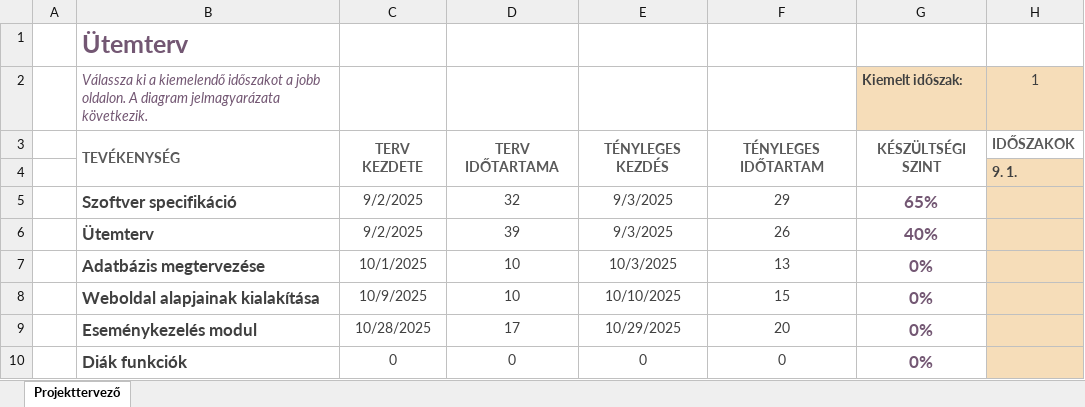
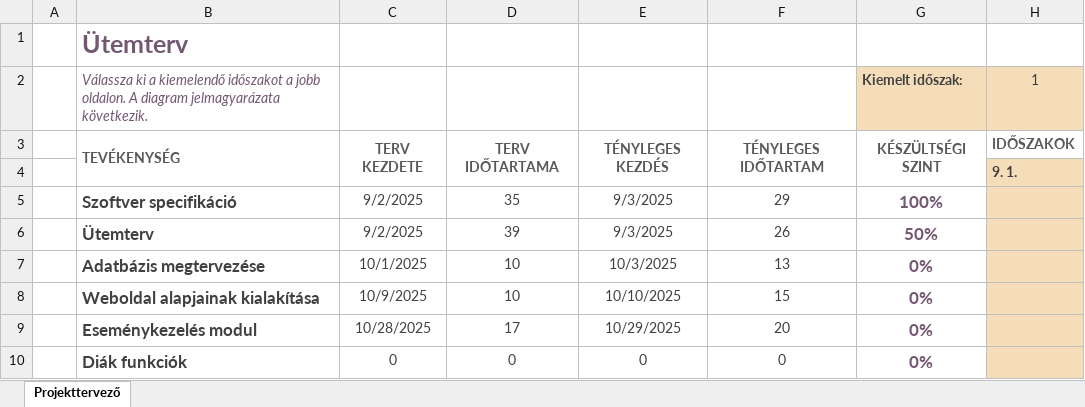
Before and after one commit to nagyls/13_S2_5_vizsgaremek, an Excel workbook: dokumentumok/Ütemterv.xlsx, sheet Projekttervező, drawn as a sheet; only a part is shown; values as stored, in another font and other column widths than the file's, no borders; conditional formats not drawn; the diff names each change by its address in the sheet, - before the commit and + after, or states it on an @@ line.

```diff
--- a/dokumentumok/Ütemterv.xlsx (sheet Projekttervező)
+++ b/dokumentumok/Ütemterv.xlsx (sheet Projekttervező)
-D5: 32
+D5: 35
-G5: 65%
+G5: 100%
-G6: 40%
+G6: 50%
```
Also changed, not shown: 1 other file.
